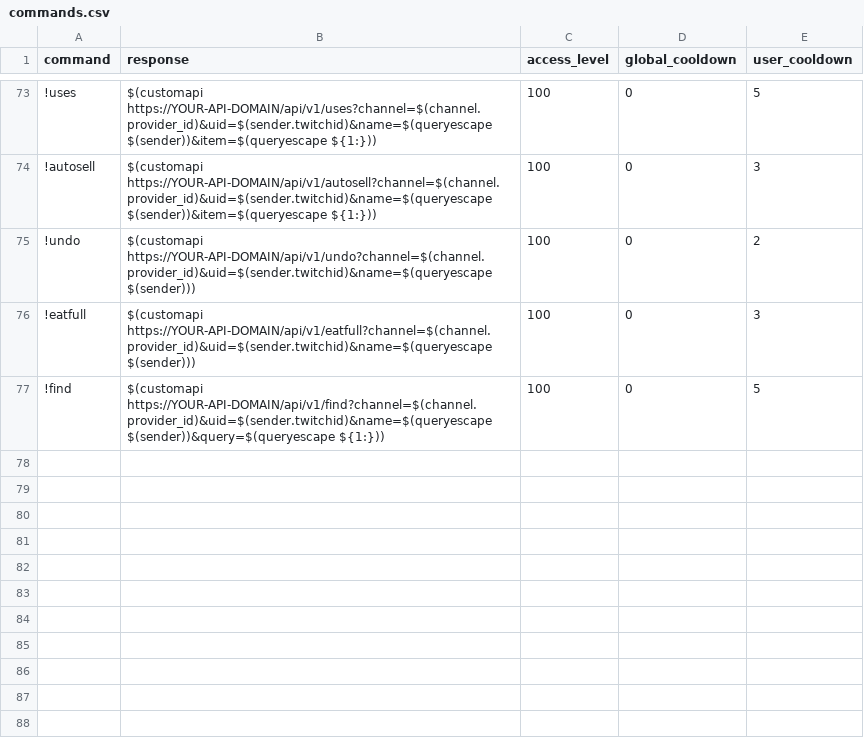
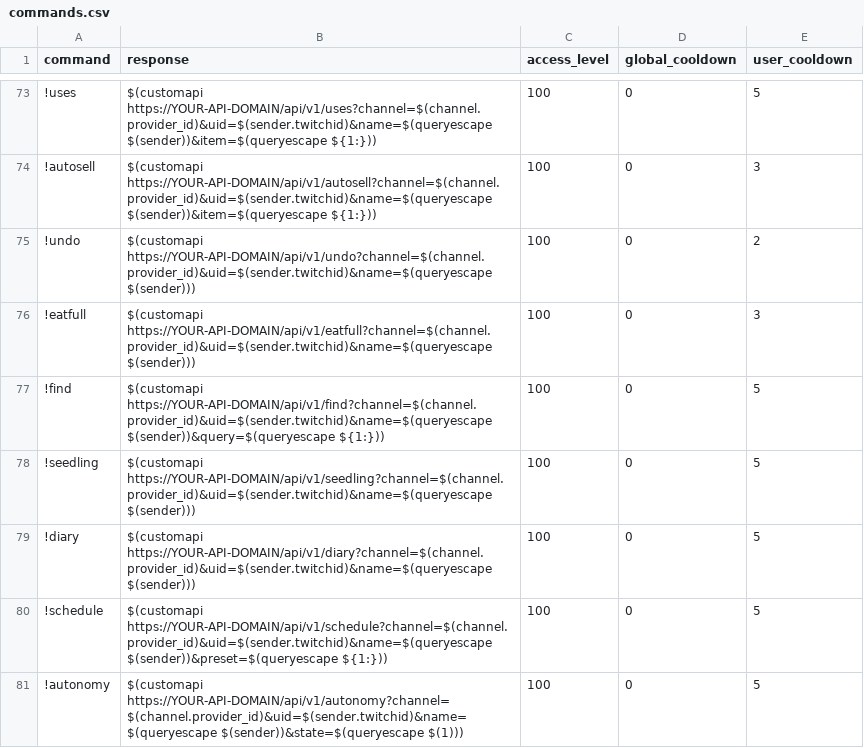
Before and after one commit to Kamex420/new-eridian-twitch-gamev2, a CSV file: integrations/twitch/commands.csv, drawn as a sheet; only a part is shown, gaps mark what is left out.

```diff
--- a/integrations/twitch/commands.csv
+++ b/integrations/twitch/commands.csv
@@ -77 +77,5 @@
 !find,$(customapi https://YOUR-API-DOMAIN/api/v1/find?channel=$(channel.provider_id)&uid=$(sender.twitchid)&name=$(queryescape $(sender))&query=$(queryescape ${1:})),100,0,5
+!seedling,$(customapi https://YOUR-API-DOMAIN/api/v1/seedling?channel=$(channel.provider_id)&uid=$(sender.twitchid)&name=$(queryescape $(sender))),100,0,5
+!diary,$(customapi https://YOUR-API-DOMAIN/api/v1/diary?channel=$(channel.provider_id)&uid=$(sender.twitchid)&name=$(queryescape $(sender))),100,0,5
+!schedule,$(customapi https://YOUR-API-DOMAIN/api/v1/schedule?channel=$(channel.provider_id)&uid=$(sender.twitchid)&name=$(queryescape $(sender))&preset=$(queryescape ${1:})),100,0,5
+!autonomy,$(customapi https://YOUR-API-DOMAIN/api/v1/autonomy?channel=$(channel.provider_id)&uid=$(sender.twitchid)&name=$(queryescape $(sender))&state=$(queryescape $(1))),100,0,5
```
Also changed, not shown: 22 other files.
